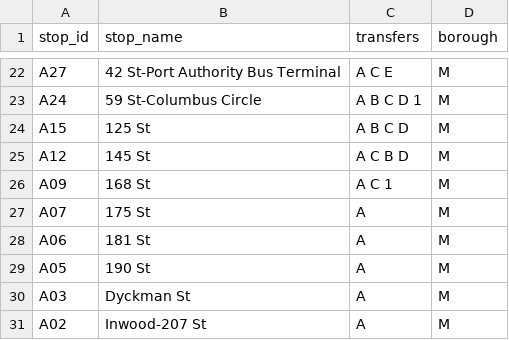
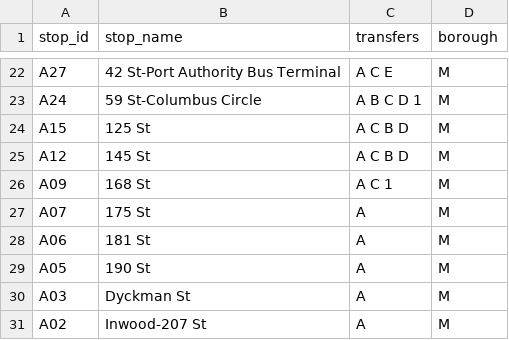
Before and after one commit to NolanSmug/nyc-subway-journey-react, a CSV file: public/csv/A_train_lefferts_stations.csv, drawn as a sheet; only a part is shown, gaps mark what is left out.

```diff
--- a/public/csv/A_train_lefferts_stations.csv
+++ b/public/csv/A_train_lefferts_stations.csv
@@ -23,3 +23,3 @@ A27,42 St-Port Authority Bus Terminal,A C E,M
 A24,59 St-Columbus Circle,A B C D 1,M
-A15,125 St,A B C D,M
+A15,125 St,A C B D,M
 A12,145 St,A C B D,M
```
Also changed, not shown: public/csv/A_train_rockaway-mott_stations.csv, public/csv/A_train_stations.csv, 17 other files.
